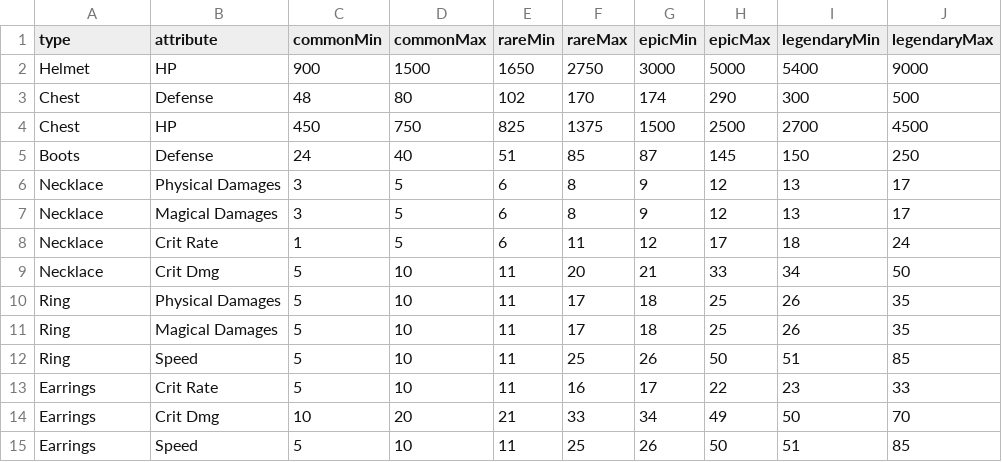
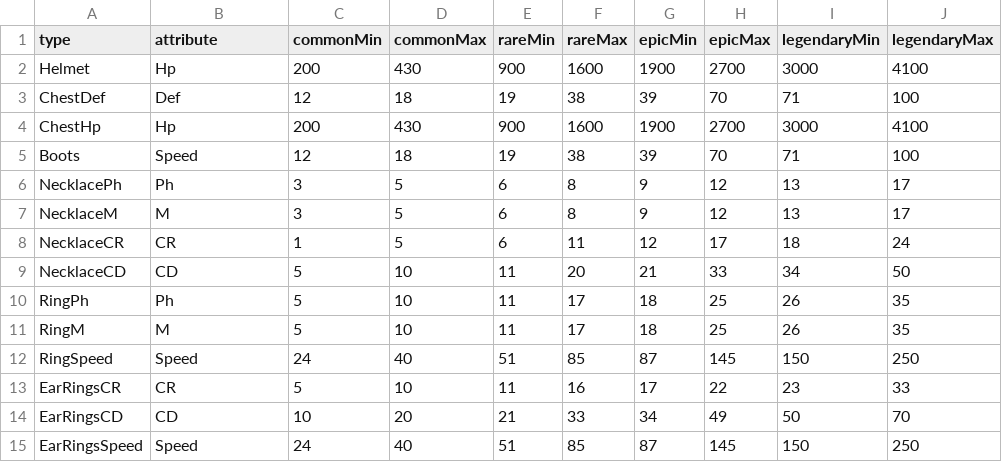
Before and after one commit to FrownGate/Ennisia, a CSV file: Assets/Editor/CSV/EquipmentStats.csv, drawn as a sheet.

Commit message:
:star: equipment stats modified

```diff
--- a/Assets/Editor/CSV/EquipmentStats.csv
+++ b/Assets/Editor/CSV/EquipmentStats.csv
@@ -1,15 +1,15 @@
 type,attribute,commonMin,commonMax,rareMin,rareMax,epicMin,epicMax,legendaryMin,legendaryMax
-Helmet,HP,900,1500,1650,2750,3000,5000,5400,9000
-Chest,Defense,48,80,102,170,174,290,300,500
-Chest,HP,450,750,825,1375,1500,2500,2700,4500
-Boots,Defense,24,40,51,85,87,145,150,250
-Necklace,Physical Damages,3,5,6,8,9,12,13,17
-Necklace,Magical Damages,3,5,6,8,9,12,13,17
-Necklace,Crit Rate,1,5,6,11,12,17,18,24
-Necklace,Crit Dmg,5,10,11,20,21,33,34,50
-Ring,Physical Damages,5,10,11,17,18,25,26,35
-Ring,Magical Damages,5,10,11,17,18,25,26,35
-Ring,Speed,5,10,11,25,26,50,51,85
-Earrings,Crit Rate,5,10,11,16,17,22,23,33
-Earrings,Crit Dmg,10,20,21,33,34,49,50,70
-Earrings,Speed,5,10,11,25,26,50,51,85
+Helmet,Hp,200,430,900,1600,1900,2700,3000,4100
+ChestDef,Def,12,18,19,38,39,70,71,100
+ChestHp,Hp,200,430,900,1600,1900,2700,3000,4100
+Boots,Speed,12,18,19,38,39,70,71,100
+NecklacePh,Ph,3,5,6,8,9,12,13,17
+NecklaceM,M,3,5,6,8,9,12,13,17
+NecklaceCR,CR,1,5,6,11,12,17,18,24
+NecklaceCD,CD,5,10,11,20,21,33,34,50
+RingPh,Ph,5,10,11,17,18,25,26,35
+RingM,M,5,10,11,17,18,25,26,35
+RingSpeed,Speed,24,40,51,85,87,145,150,250
+EarRingsCR,CR,5,10,11,16,17,22,23,33
+EarRingsCD,CD,10,20,21,33,34,49,50,70
+EarRingsSpeed,Speed,24,40,51,85,87,145,150,250
```
Also changed, not shown: 1 other file.
